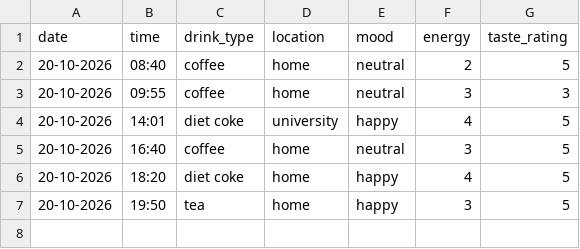
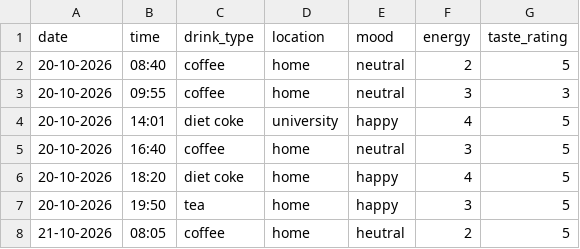
Before and after one commit to sofiia773/DCP-assignment-, a CSV file: drinks.csv, drawn as a sheet.

Commit message:
Add new drink record

```diff
--- a/drinks.csv
+++ b/drinks.csv
@@ -7 +7,2 @@ date,time,drink_type,location,mood,energy,taste_rating
 20-10-2026,19:50,tea,home,happy,3,5
+21-10-2026,08:05,coffee,home,heutral,2,5
```
